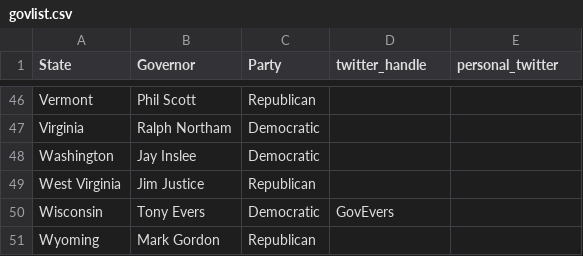
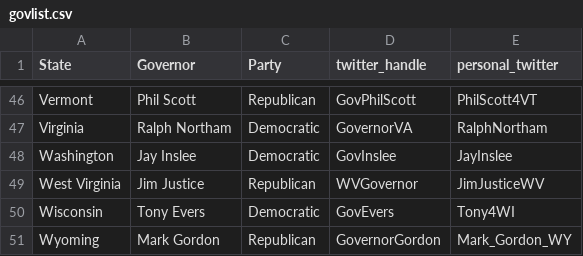
Before and after one commit to dannhek/covid_gov_tweets, a CSV file: govlist.csv, drawn as a sheet; only a part is shown, gaps mark what is left out; the diff covers the shown part only; the diff names each change by its address in the sheet, - before the commit and + after, or states it on an @@ line.

```diff
--- a/govlist.csv
+++ b/govlist.csv
-D46 (twitter_handle): (empty)
+D46 (twitter_handle): GovPhilScott
-E46 (personal_twitter): (empty)
+E46 (personal_twitter): PhilScott4VT
-D47 (twitter_handle): (empty)
+D47 (twitter_handle): GovernorVA
-E47 (personal_twitter): (empty)
+E47 (personal_twitter): RalphNortham
-D48 (twitter_handle): (empty)
+D48 (twitter_handle): GovInslee
-E48 (personal_twitter): (empty)
+E48 (personal_twitter): JayInslee
-D49 (twitter_handle): (empty)
+D49 (twitter_handle): WVGovernor
-E49 (personal_twitter): (empty)
+E49 (personal_twitter): JimJusticeWV
-E50 (personal_twitter): (empty)
+E50 (personal_twitter): Tony4WI
-D51 (twitter_handle): (empty)
+D51 (twitter_handle): GovernorGordon
-E51 (personal_twitter): (empty)
+E51 (personal_twitter): Mark_Gordon_WY
```
Also changed, not shown: 63 edited cells elsewhere in this file, 4 other files.
